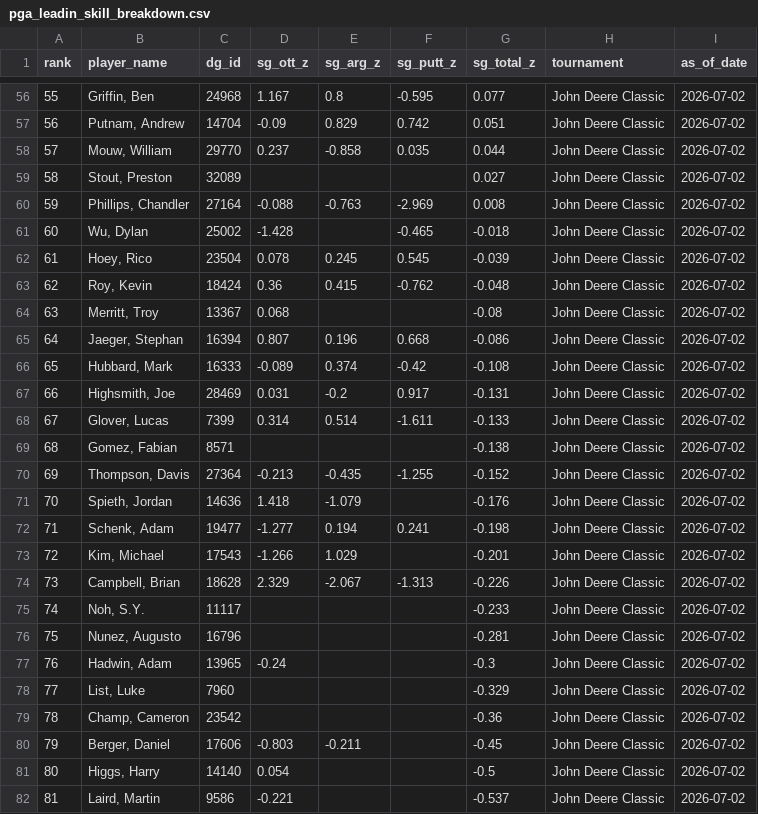
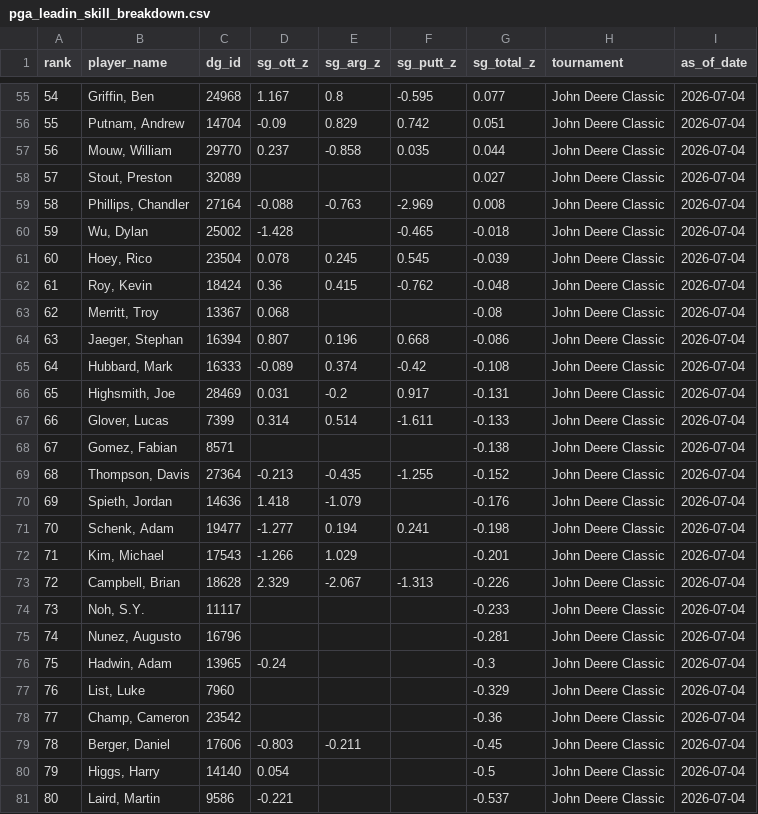
Before and after one commit to plus4blog/plus4-viz, a CSV file: data/pga_leadin_skill_breakdown.csv, drawn as a sheet; only a part is shown, gaps mark what is left out; addresses are those after the commit; the diff covers the shown part only; the diff names each change by its address in the sheet, - before the commit and + after, or states it on an @@ line.

```diff
--- a/data/pga_leadin_skill_breakdown.csv
+++ b/data/pga_leadin_skill_breakdown.csv
@@ column A (rank) renumbered between rows 36 and 91 @@
-I55:I81 (as_of_date): 2026-07-02
+I55:I81 (as_of_date): 2026-07-04
```
Also changed, not shown: 3 added rows, 3 removed rows and 108 edited cells elsewhere in this file.
